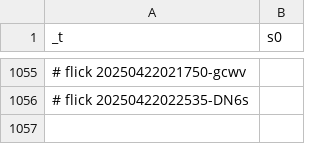
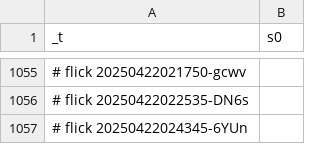
Before and after one commit to abikesa/diagnosis, a CSV file: kitabo/ensi/ukubona/donorcase/test4/assets/csv/s0.csv, drawn as a sheet; only a part is shown, gaps mark what is left out; the diff names each change by its address in the sheet, - before the commit and + after, or states it on an @@ line.

Commit message:
kitabo/ensi/ukubona/donorcase/test4/assets/csv/s0.csv

```diff
--- a/kitabo/ensi/ukubona/donorcase/test4/assets/csv/s0.csv
+++ b/kitabo/ensi/ukubona/donorcase/test4/assets/csv/s0.csv
+row 1057: # flick 20250422024345-6YUn
```
